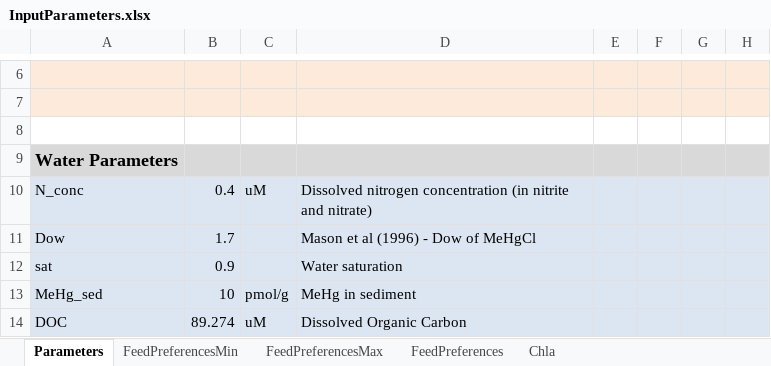
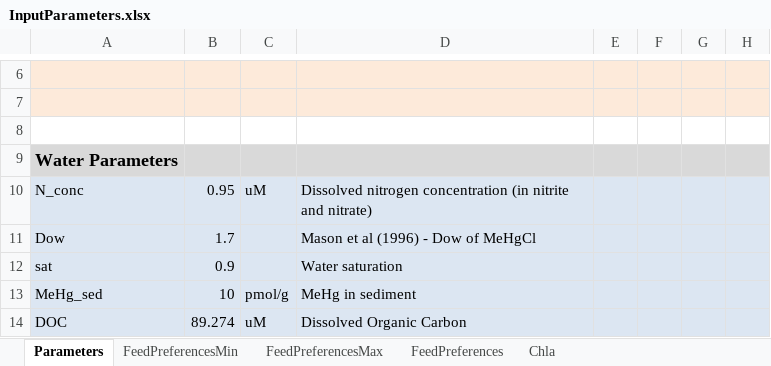
Before and after one commit to ehunsicker/waquoit_nitrogen_mehg_model, an Excel workbook: InputParameters.xlsx, sheet Parameters, drawn as a sheet; only a part is shown, gaps mark what is left out; values as stored, in another font and other column widths than the file's, no borders; the diff names each change by its address in the sheet, - before the commit and + after, or states it on an @@ line.

Commit message:
Add files via upload

```diff
--- a/InputParameters.xlsx (sheet Parameters)
+++ b/InputParameters.xlsx (sheet Parameters)
-B10: 0.4
+B10: 0.95
```
